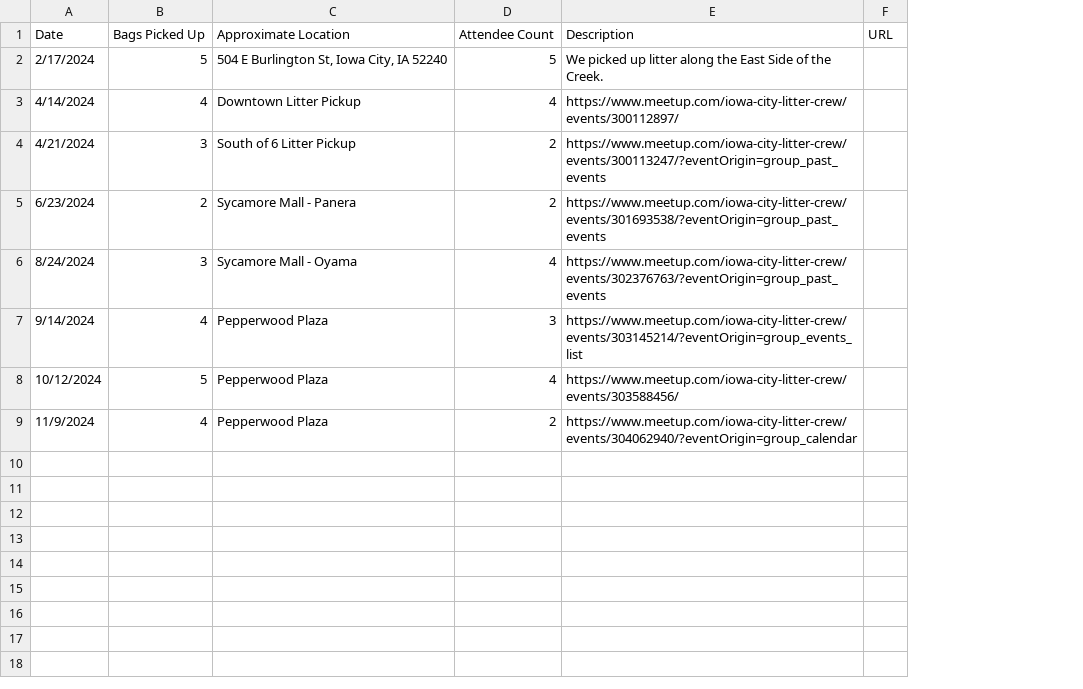
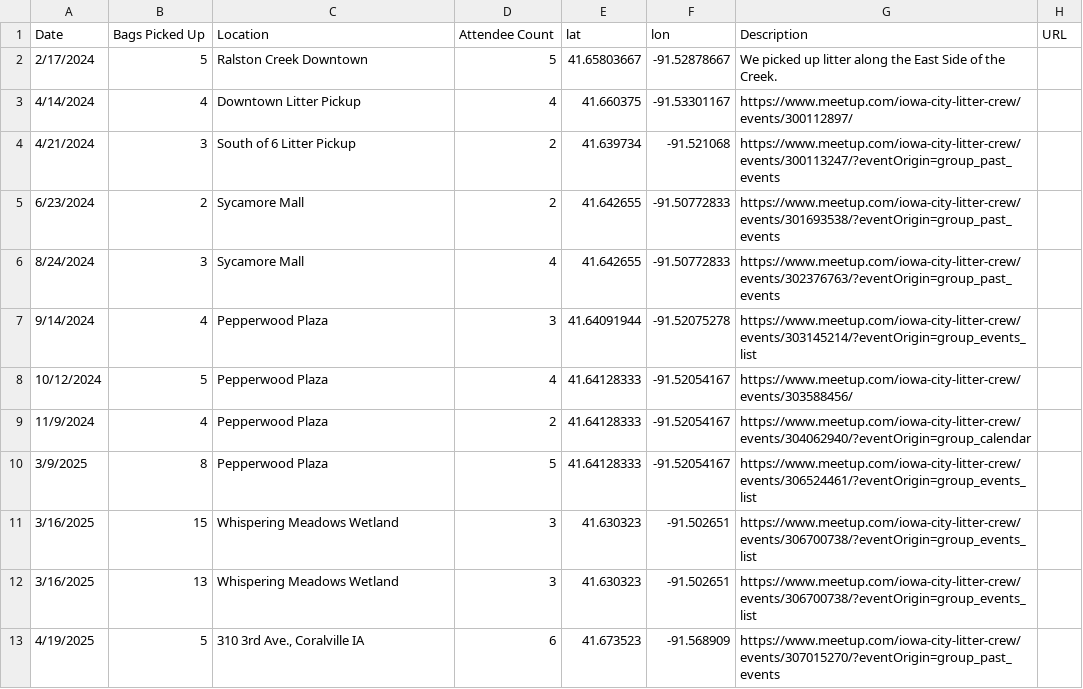
Before and after one commit to blazingcdkstar/iowa-city-litter-crew, a CSV file: src/data/Cleanup_Events.csv, drawn as a sheet; the diff names each change by its address in the sheet, - before the commit and + after, or states it on an @@ line.

```diff
--- a/src/data/Cleanup_Events.csv
+++ b/src/data/Cleanup_Events.csv
+column E (lat), rows 2-9: 41.65803667 | 41.660375 | 41.639734 | 41.642655 | 41.642655 | 41.64091944 | 41.64128333 | 41.64128333
+column F (lon), rows 2-9: -91.52878667 | -91.53301167 | -91.521068 | -91.50772833 | -91.50772833 | -91.52075278 | -91.52054167 | -91.52054167
-C1: Approximate Location
+C1: Location
-C2 (Location): 504 E Burlington St, Iowa City, IA 52240
+C2 (Location): Ralston Creek Downtown
-C5 (Location): Sycamore Mall - Panera
+C5 (Location): Sycamore Mall
-C6 (Location): Sycamore Mall - Oyama
+C6 (Location): Sycamore Mall
+row 10: 3/9/2025 | 8 | Pepperwood Plaza | 5 | 41.64128333 | -91.52054167 | https://www.meetup.com/iowa-city-litter-crew/events/306524461/?eventOrigin=group_events_list
+row 11: 3/16/2025 | 15 | Whispering Meadows Wetland | 3 | 41.630323 | -91.502651 | https://www.meetup.com/iowa-city-litter-crew/events/306700738/?eventOrigin=group_events_list
+row 12: 3/16/2025 | 13 | Whispering Meadows Wetland | 3 | 41.630323 | -91.502651 | https://www.meetup.com/iowa-city-litter-crew/events/306700738/?eventOrigin=group_events_list
+row 13: 4/19/2025 | 5 | 310 3rd Ave., Coralville IA | 6 | 41.673523 | -91.568909 | https://www.meetup.com/iowa-city-litter-crew/events/307015270/?eventOrigin=group_past_events
```
Also changed, not shown: 1 other file.
